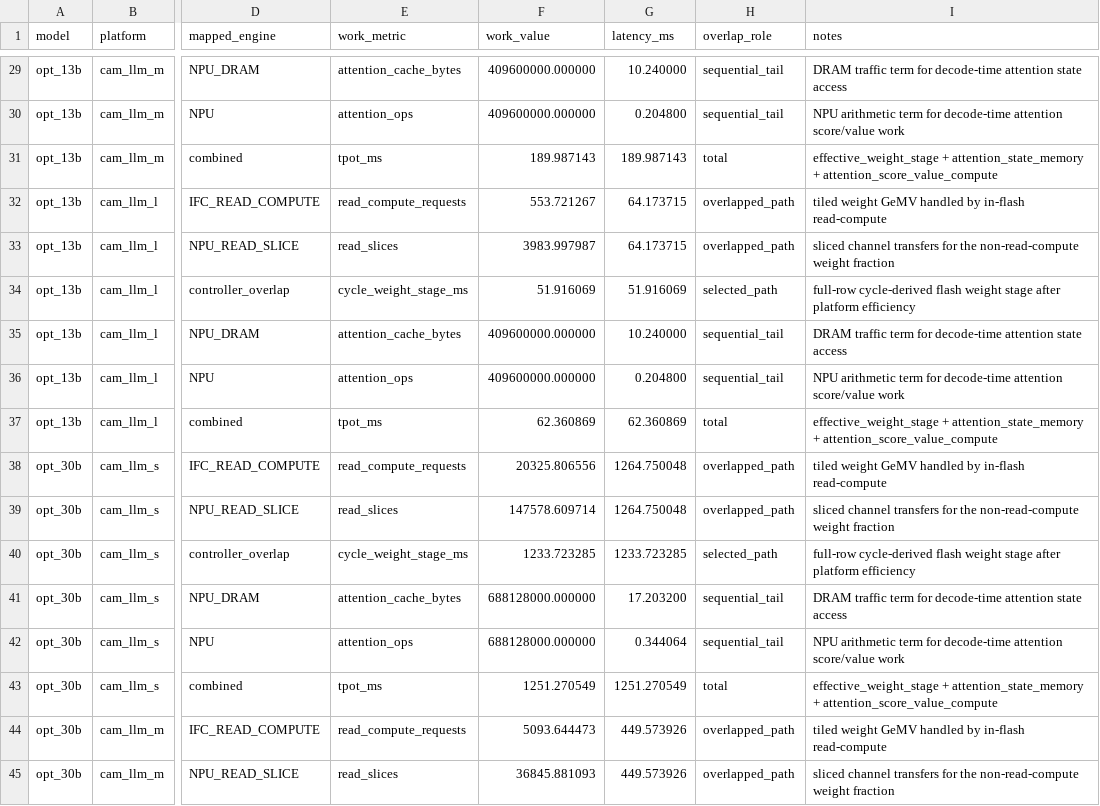
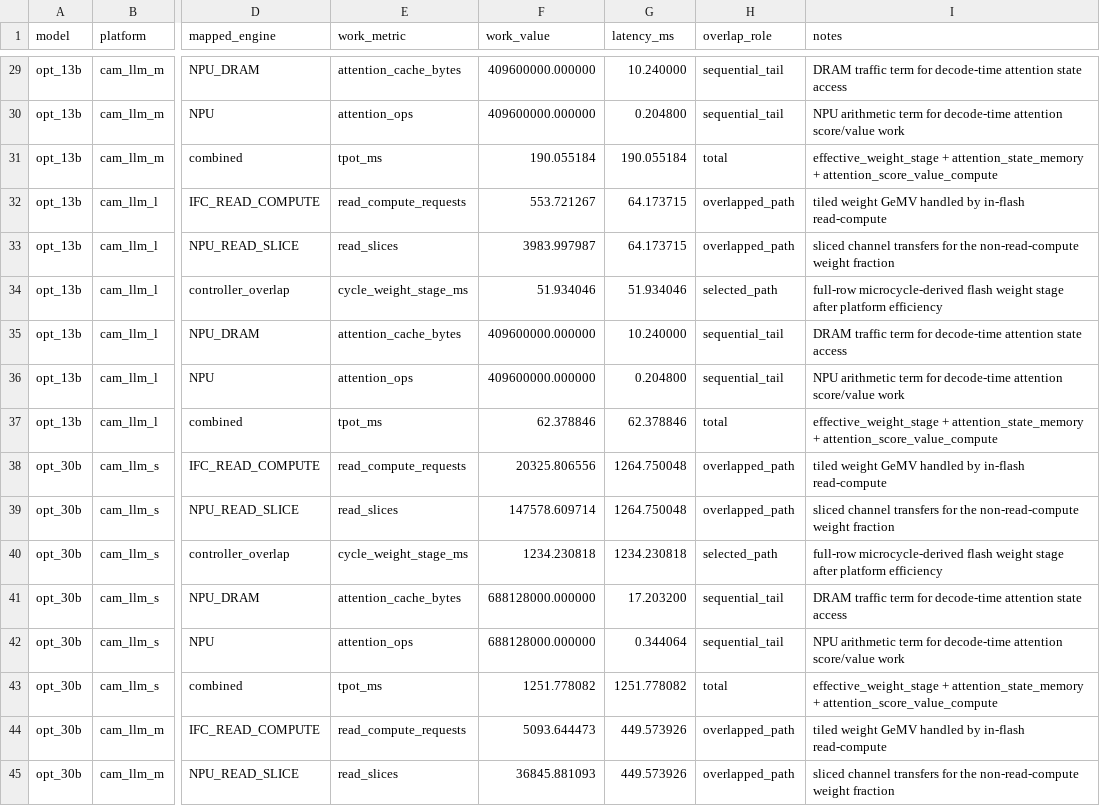
Before and after one commit to dengls24/IFC-cambricon-llm, a CSV file: results/latency_breakdown.csv, drawn as a sheet; only a part is shown, gaps mark what is left out; the diff covers the shown part only; the diff names each change by its address in the sheet, - before the commit and + after, or states it on an @@ line.

```diff
--- a/results/latency_breakdown.csv
+++ b/results/latency_breakdown.csv
-F31 (work_value): 189.987143
+F31 (work_value): 190.055184
-G31 (latency_ms): 189.987143
+G31 (latency_ms): 190.055184
-F34 (work_value): 51.916069
+F34 (work_value): 51.934046
-G34 (latency_ms): 51.916069
+G34 (latency_ms): 51.934046
-I34 (notes): full-row cycle-derived flash weight…
+I34 (notes): full-row microcycle-derived flash weight…
-F37 (work_value): 62.360869
+F37 (work_value): 62.378846
-G37 (latency_ms): 62.360869
+G37 (latency_ms): 62.378846
-F40 (work_value): 1233.723285
+F40 (work_value): 1234.230818
-G40 (latency_ms): 1233.723285
+G40 (latency_ms): 1234.230818
-I40 (notes): full-row cycle-derived flash weight…
+I40 (notes): full-row microcycle-derived flash weight…
-F43 (work_value): 1251.270549
+F43 (work_value): 1251.778082
-G43 (latency_ms): 1251.270549
+G43 (latency_ms): 1251.778082
```
Also changed, not shown: 93 edited cells elsewhere in this file, results/context_length_inference.csv, results/cycle_weight_timing.csv, 44 other files.
